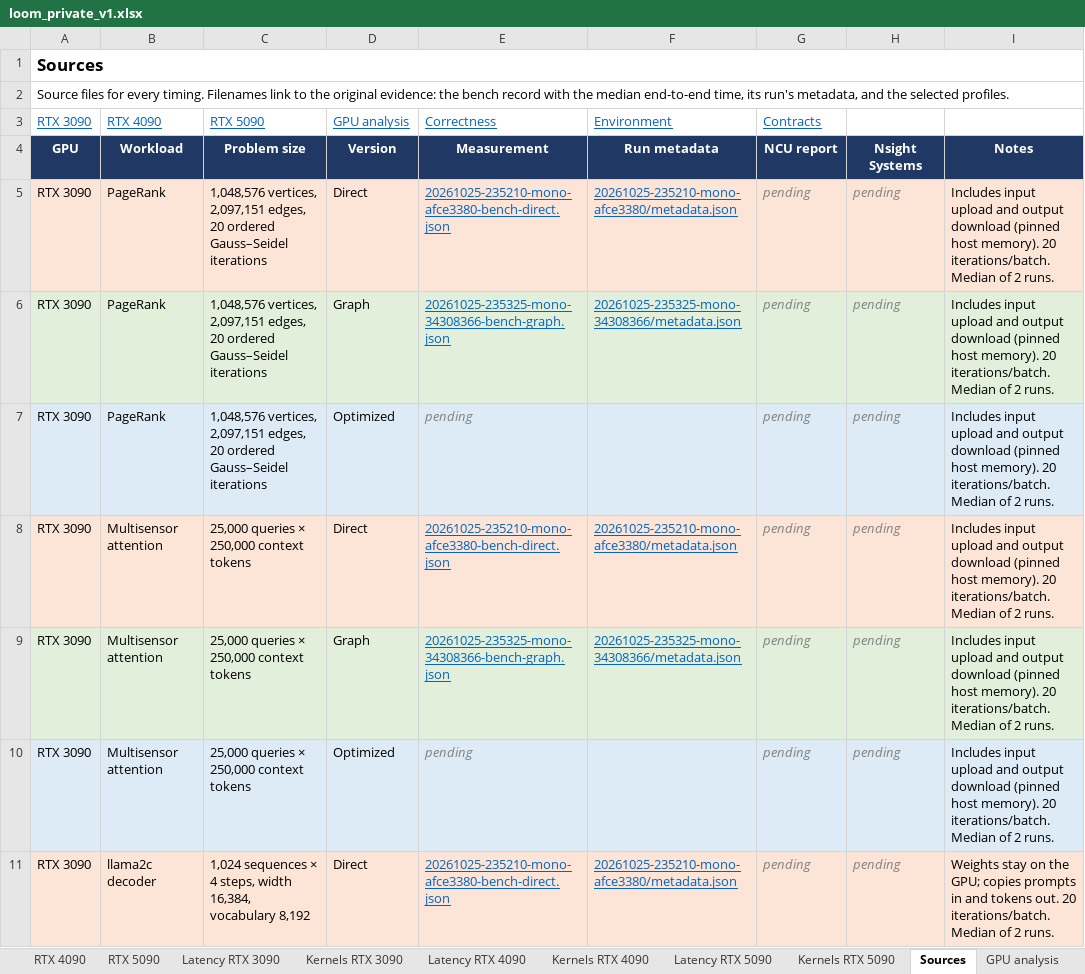
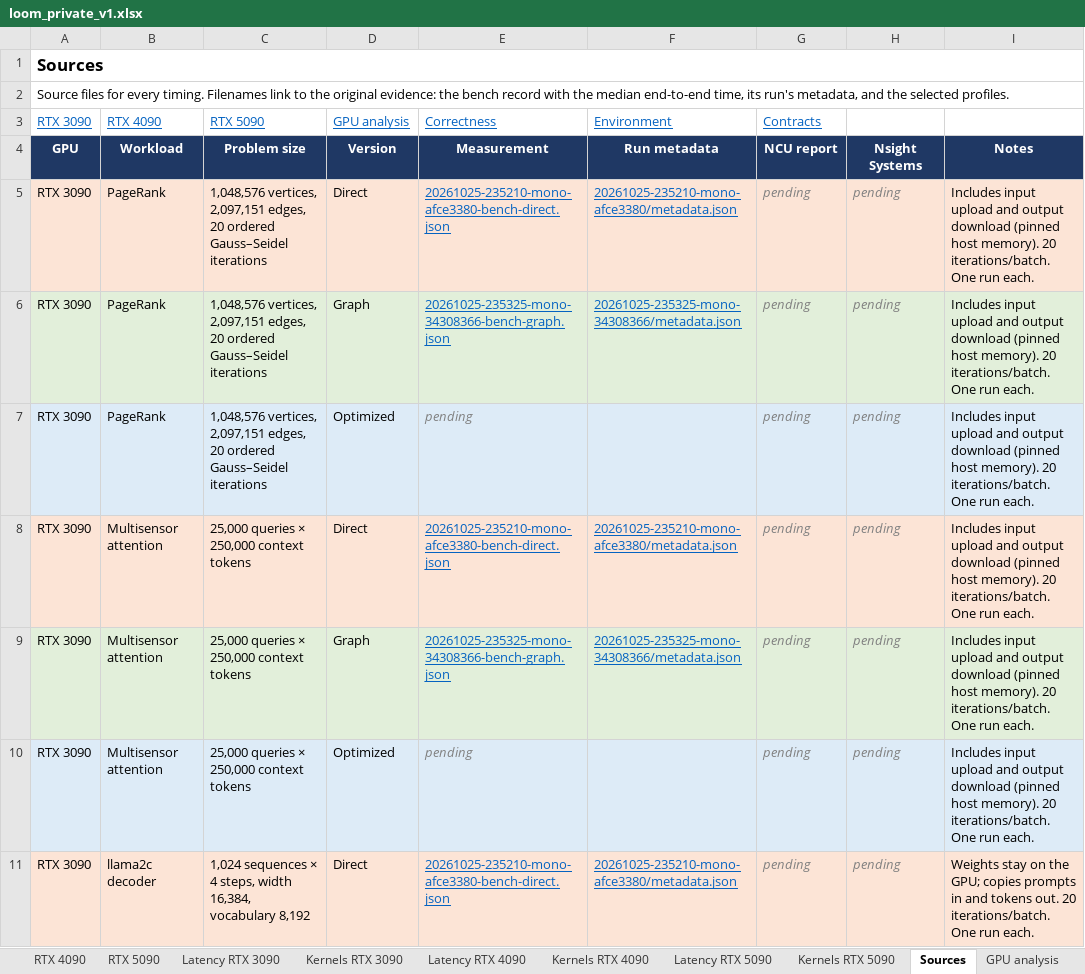
Before and after one commit to ankaijin/cuda-elastic, an Excel workbook: results/loom_private/loom_private_v1.xlsx, sheet Sources, drawn as a sheet; only a part is shown; values as stored, in another font and other column widths than the file's, no borders; the diff covers the shown part only; the diff names each change by its address in the sheet, - before the commit and + after, or states it on an @@ line.

```diff
--- a/results/loom_private/loom_private_v1.xlsx (sheet Sources)
+++ b/results/loom_private/loom_private_v1.xlsx (sheet Sources)
-I5:I10: …20 iterations/batch. Median of 2 runs.
+I5:I10: …20 iterations/batch. One run each.
-I11: …20 iterations/batch. Median of 2 runs.
+I11: …20 iterations/batch. One run each.
```
Also changed, not shown: 47 edited cells elsewhere in this sheet, sheet GPU analysis, sheet Latency RTX 4090, sheet Latency RTX 5090, sheet Latency RTX 3090, sheet RTX 3090, sheet RTX 5090, 4 more sheets, 7 other files.
